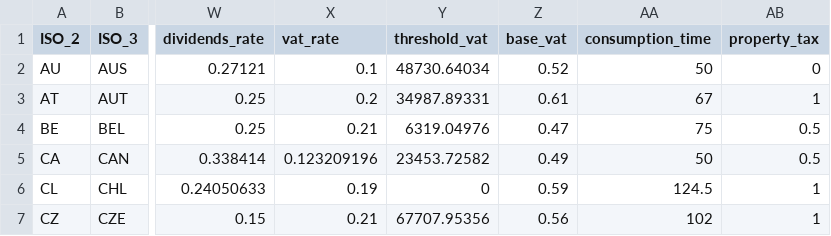
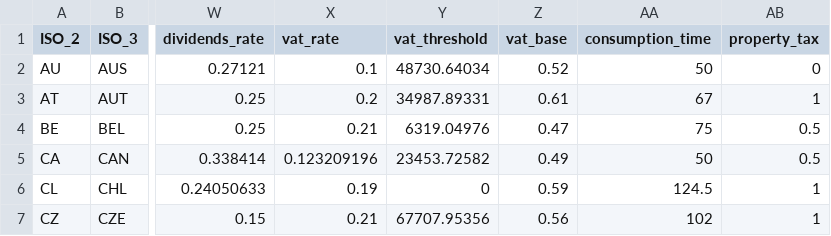
Before and after one commit to TaxFoundation/international-tax-competitiveness-index, a CSV file: source-data/indexdata2014.csv, drawn as a sheet; only a part is shown, gaps mark what is left out; the diff names each change by its address in the sheet, - before the commit and + after, or states it on an @@ line.

```diff
--- a/source-data/indexdata2014.csv
+++ b/source-data/indexdata2014.csv
-Y1: threshold_vat
+Y1: vat_threshold
-Z1: base_vat
+Z1: vat_base
```
Also changed, not shown: source-data/indexdata2015.csv, source-data/indexdata2016.csv, 3 other files.
